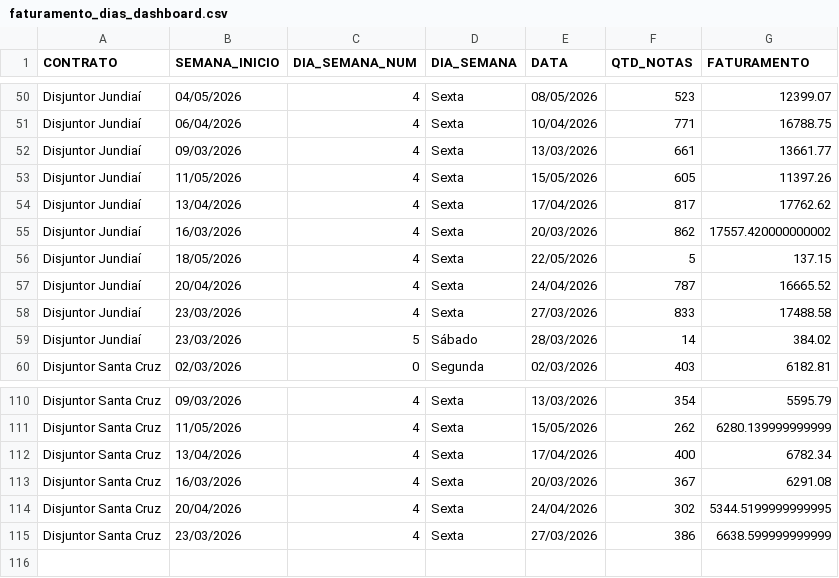
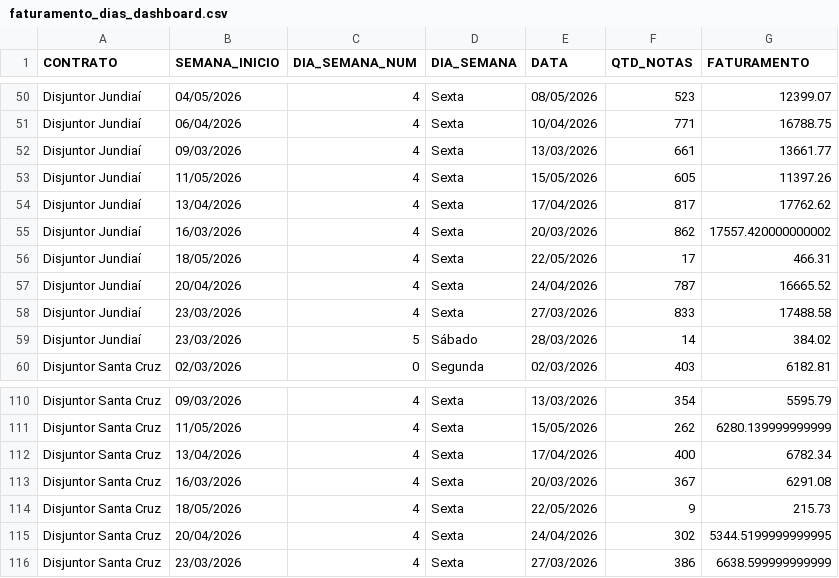
Before and after one commit to irensegabrieel/painel-faturamento, a CSV file: dashboard/faturamento_dias_dashboard.csv, drawn as a sheet; only a part is shown, gaps mark what is left out.

Commit message:
Atualiza dashboard: faturamento_dias_dashboard.csv

```diff
--- a/dashboard/faturamento_dias_dashboard.csv
+++ b/dashboard/faturamento_dias_dashboard.csv
@@ -55,3 +55,3 @@ Disjuntor Jundiaí;13/04/2026;4;Sexta;17/04/2026;817;17762.62
 Disjuntor Jundiaí;16/03/2026;4;Sexta;20/03/2026;862;17557.420000000002
-Disjuntor Jundiaí;18/05/2026;4;Sexta;22/05/2026;5;137.15
+Disjuntor Jundiaí;18/05/2026;4;Sexta;22/05/2026;17;466.31
 Disjuntor Jundiaí;20/04/2026;4;Sexta;24/04/2026;787;16665.52
@@ -113,2 +113,3 @@ Disjuntor Santa Cruz;13/04/2026;4;Sexta;17/04/2026;400;6782.34
 Disjuntor Santa Cruz;16/03/2026;4;Sexta;20/03/2026;367;6291.08
+Disjuntor Santa Cruz;18/05/2026;4;Sexta;22/05/2026;9;215.73
 Disjuntor Santa Cruz;20/04/2026;4;Sexta;24/04/2026;302;5344.5199999999995
```
